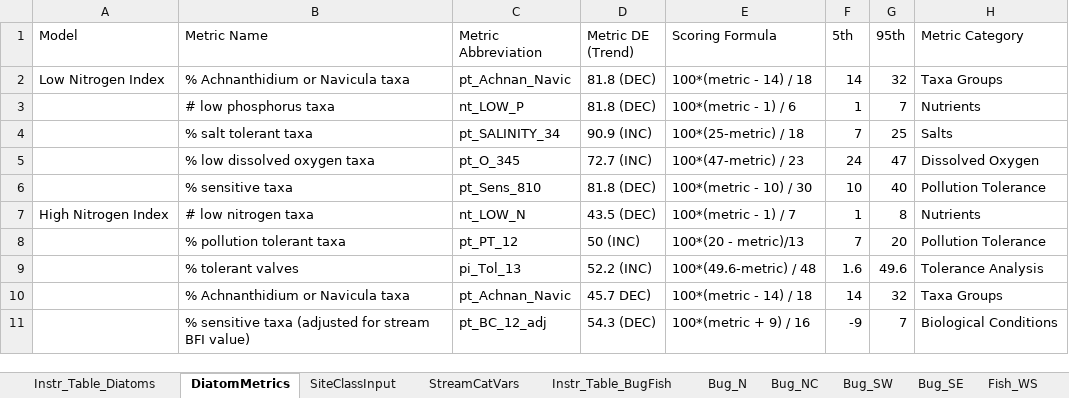
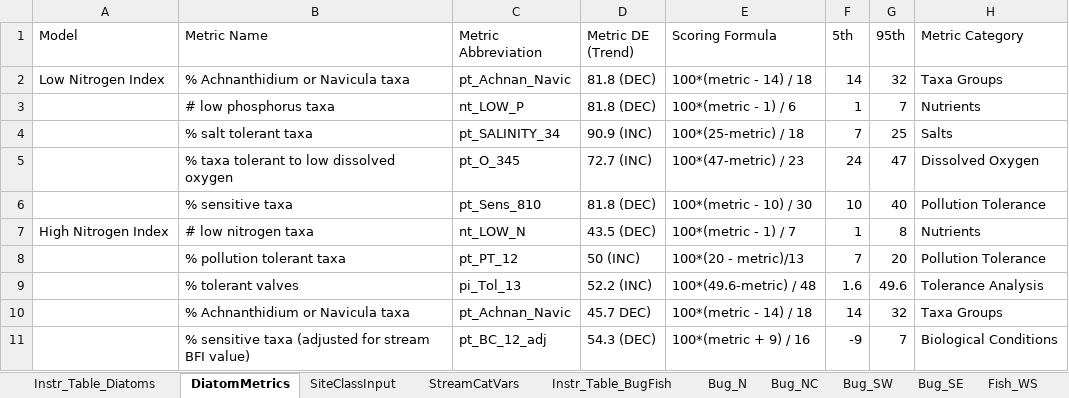
Before and after one commit to Blocktt/IDEMtools, an Excel workbook: inst/shiny-examples/IDEMtools/Extras/tables/Instruction_Tables.xlsx, sheet DiatomMetrics, drawn as a sheet; values as stored, in another font and other column widths than the file's, no borders; the diff names each change by its address in the sheet, - before the commit and + after, or states it on an @@ line.

Commit message:
v0.1.1.9005
Updated background and instructions tabs

```diff
--- a/inst/shiny-examples/IDEMtools/Extras/tables/Instruction_Tables.xlsx (sheet DiatomMetrics)
+++ b/inst/shiny-examples/IDEMtools/Extras/tables/Instruction_Tables.xlsx (sheet DiatomMetrics)
-B5 (Metric Name): % low dissolved oxygen taxa
+B5 (Metric Name): % taxa tolerant to low dissolved oxygen
```
Also changed, not shown: 17 other files.
